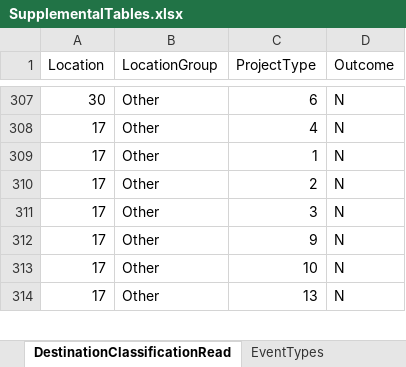
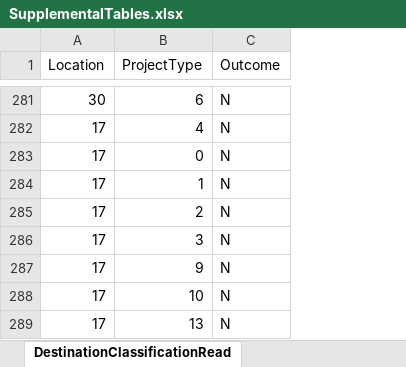
Before and after one commit to HUD-Data-Lab/DataLab, an Excel workbook: SupplementalTables.xlsx, sheet DestinationClassificationRead, drawn as a sheet; only a part is shown, gaps mark what is left out; values as stored, in another font and other column widths than the file's, no cell formats; table styles not drawn; removed rows and columns are numbered as before the commit, all else as after; the diff covers the shown part only; the diff names each change by its address in the sheet, - before the commit and + after, or states it on an @@ line.

```diff
--- a/SupplementalTables.xlsx (sheet DestinationClassificationRead)
+++ b/SupplementalTables.xlsx (sheet DestinationClassificationRead)
-column B (LocationGroup), rows 307-314: all Other
+row 283: 17 | 0 | N
```
Also changed, not shown: other rows of this sheet, sheet DestinationClassification, other sheet tabs, cell formats, 4 other files.
